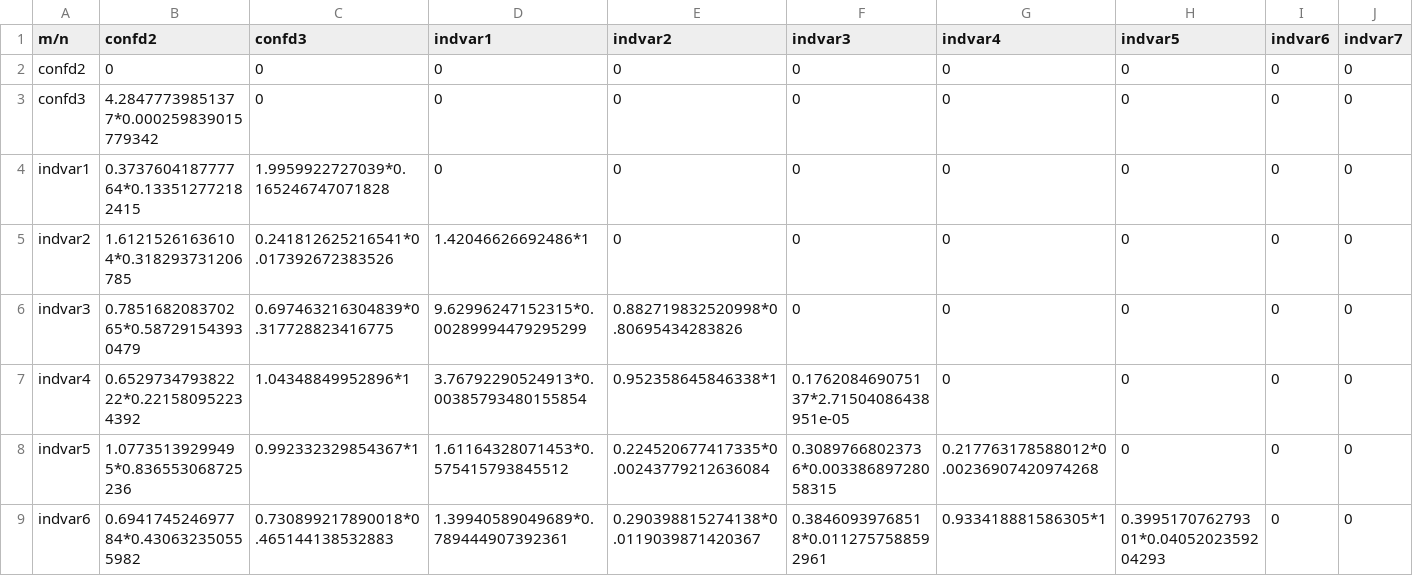
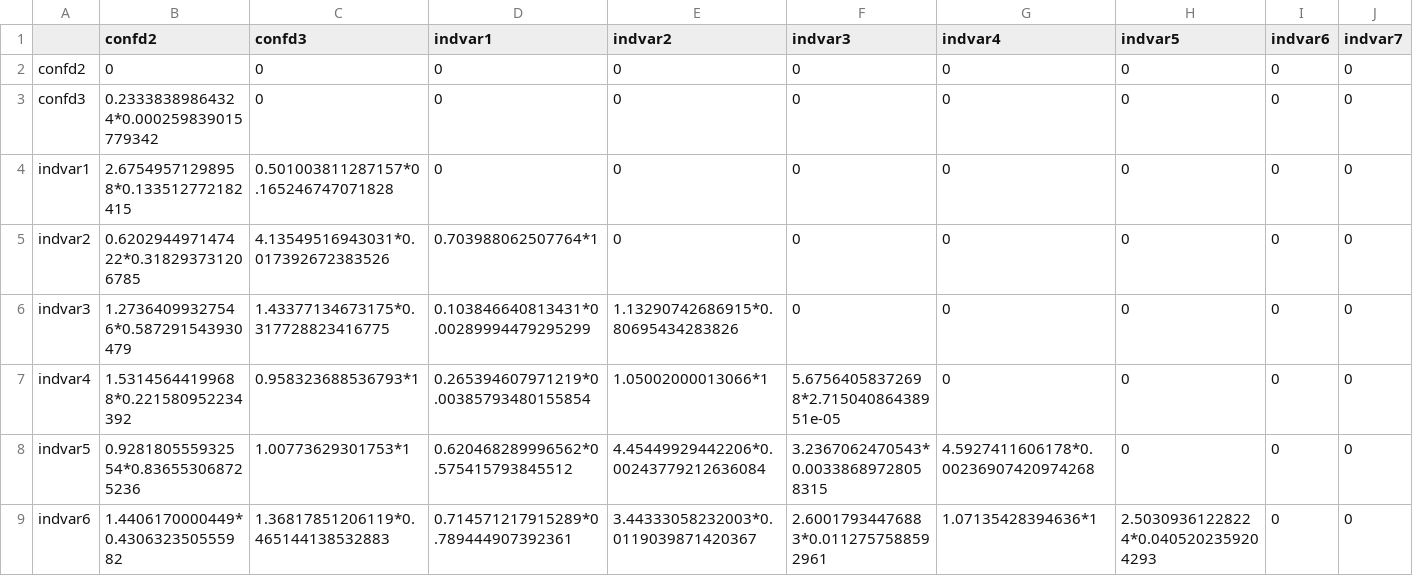
Before and after one commit to DQ-Zhang/SPMUSTStudOpnOnlineFinalsSurvey, a CSV file: heatmap_matrix1_OR-P.csv, drawn as a sheet; only a part is shown; the diff covers the shown part only.

Commit message:
data, codes and reults

```diff
--- a/heatmap_matrix1_OR-P.csv
+++ b/heatmap_matrix1_OR-P.csv
@@ -1 +1 @@
-m/n,confd2,confd3,indvar1,indvar2,indvar3,indvar4,indvar5,indvar6,indvar7
+"","confd2","confd3","indvar1","indvar2","indvar3","indvar4","indvar5","indvar6","indvar7"
@@ -3,7 +3,7 @@ confd2,0,0,0,0,0,0,0,0,0
-confd3,4.28477739851377*0.000259839015779342,0,0,0,0,0,0,0,0
-indvar1,0.373760418777764*0.133512772182415,1.9959922727039*0.165246747071828,0,0,0,0,0,0,0
-indvar2,1.61215261636104*0.318293731206785,0.241812625216541*0.017392672383526,1.42046626692486*1,0,0,0,0,0,0
-indvar3,0.785168208370265*0.587291543930479,0.697463216304839*0.317728823416775,9.62996247152315*0.00289994479295299,0.882719832520998*0.80695434283826,0,0,0,0,0
-indvar4,0.652973479382222*0.221580952234392,1.04348849952896*1,3.76792290524913*0.00385793480155854,0.952358645846338*1,0.176208469075137*2.71504086438951e-05,0,0,0,0
-indvar5,1.07735139299495*0.836553068725236,0.992332329854367*1,1.61164328071453*0.575415793845512,0.224520677417335*0.00243779212636084,0.30897668023736*0.00338689728058315,0.217763178588012*0.00236907420974268,0,0,0
-indvar6,0.694174524697784*0.430632350555982,0.730899217890018*0.465144138532883,1.39940589049689*0.789444907392361,0.290398815274138*0.0119039871420367,0.38460939768518*0.0112757588592961,0.933418881586305*1,0.399517076279301*0.0405202359204293,0,0
+"confd3","0.23338389864324*0.000259839015779342","0","0","0","0","0","0","0",0
+"indvar1","2.67549571298958*0.133512772182415","0.501003811287157*0.165246747071828","0","0","0","0","0","0",0
+"indvar2","0.620294497147422*0.318293731206785","4.13549516943031*0.017392672383526","0.703988062507764*1","0","0","0","0","0",0
+"indvar3","1.27364099327546*0.587291543930479","1.43377134673175*0.317728823416775","0.103846640813431*0.00289994479295299","1.13290742686915*0.80695434283826","0","0","0","0",0
+"indvar4","1.53145644199688*0.221580952234392","0.958323688536793*1","0.265394607971219*0.00385793480155854","1.05002000013066*1","5.67564058372698*2.71504086438951e-05","0","0","0",0
+"indvar5","0.928180555932554*0.836553068725236","1.00773629301753*1","0.620468289996562*0.575415793845512","4.45449929442206*0.00243779212636084","3.2367062470543*0.00338689728058315","4.5927411606178*0.00236907420974268","0","0",0
+"indvar6","1.4406170000449*0.430632350555982","1.36817851206119*0.465144138532883","0.714571217915289*0.789444907392361","3.44333058232003*0.0119039871420367","2.60017934476883*0.0112757588592961","1.07135428394636*1","2.50309361228224*0.0405202359204293","0",0
```
Also changed, not shown: 8 edited cells elsewhere in this file, cor_class_and_vars.csv, heatmap_matrix2_OR-P.csv, 5 other files.
